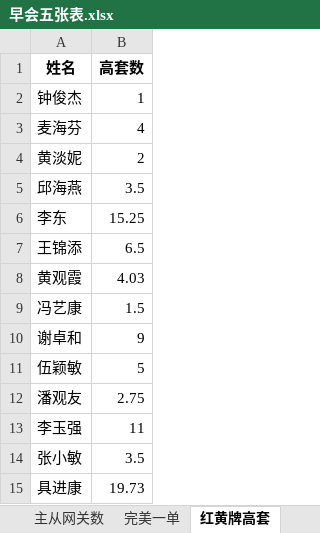
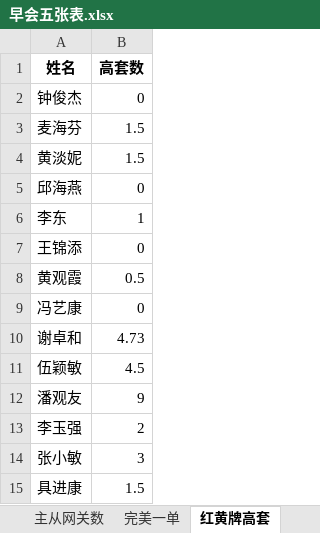
Before and after one commit to sklmth/morning_report, an Excel workbook: assets/早会五张表.xlsx, sheet 红黄牌高套, drawn as a sheet; values as stored, in another font and other column widths than the file's, no borders; the diff names each change by its address in the sheet, - before the commit and + after, or states it on an @@ line.

```diff
--- a/assets/早会五张表.xlsx (sheet 红黄牌高套)
+++ b/assets/早会五张表.xlsx (sheet 红黄牌高套)
-B2 (高套数): 1
+B2 (高套数): 0
-B3 (高套数): 4
+B3 (高套数): 1.5
-B4 (高套数): 2
+B4 (高套数): 1.5
-B5 (高套数): 3.5
+B5 (高套数): 0
-B6 (高套数): 15.25
+B6 (高套数): 1
-B7 (高套数): 6.5
+B7 (高套数): 0
-B8 (高套数): 4.03
+B8 (高套数): 0.5
-B9 (高套数): 1.5
+B9 (高套数): 0
-B10 (高套数): 9
+B10 (高套数): 4.73
-B11 (高套数): 5
+B11 (高套数): 4.5
-B12 (高套数): 2.75
+B12 (高套数): 9
-B13 (高套数): 11
+B13 (高套数): 2
-B14 (高套数): 3.5
+B14 (高套数): 3
-B15 (高套数): 19.73
+B15 (高套数): 1.5
```
Also changed, not shown: sheet 模板1, sheet 完美一单, sheet 交付高装, sheet 高套, sheet 全光组网, formulas that keep their value, 1 other file.
